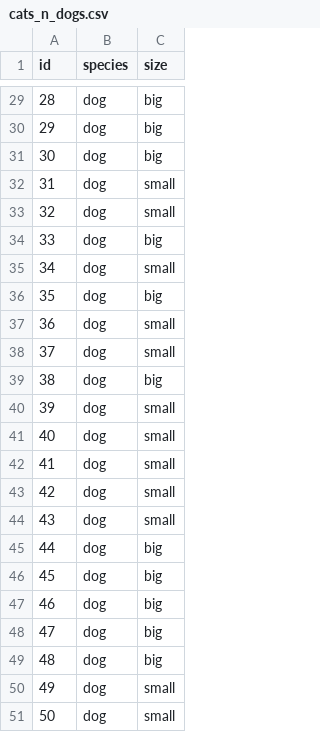
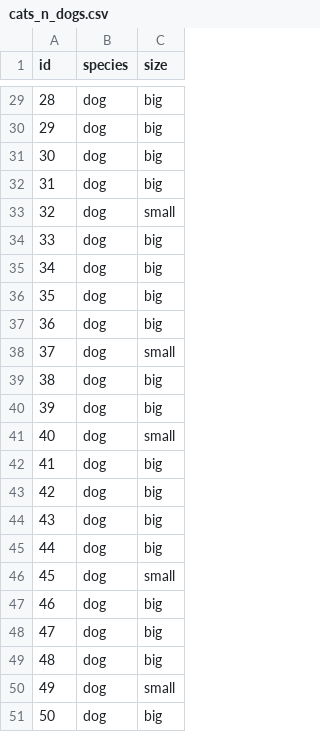
Before and after one commit to angelgardt/hseuxlab-wlm2021, a CSV file: book/wlm2021-book/cats_n_dogs.csv, drawn as a sheet; only a part is shown, gaps mark what is left out; the diff covers the shown part only.

```diff
--- a/book/wlm2021-book/cats_n_dogs.csv
+++ b/book/wlm2021-book/cats_n_dogs.csv
@@ -31,17 +31,17 @@ id,species,size
 30,dog,big
-31,dog,small
+31,dog,big
 32,dog,small
 33,dog,big
-34,dog,small
+34,dog,big
 35,dog,big
-36,dog,small
+36,dog,big
 37,dog,small
 38,dog,big
-39,dog,small
+39,dog,big
 40,dog,small
-41,dog,small
-42,dog,small
-43,dog,small
+41,dog,big
+42,dog,big
+43,dog,big
 44,dog,big
-45,dog,big
+45,dog,small
 46,dog,big
@@ -50,2 +50,2 @@ id,species,size
 49,dog,small
-50,dog,small
+50,dog,big
```
Also changed, not shown: 14 edited cells elsewhere in this file, 3 other files.
